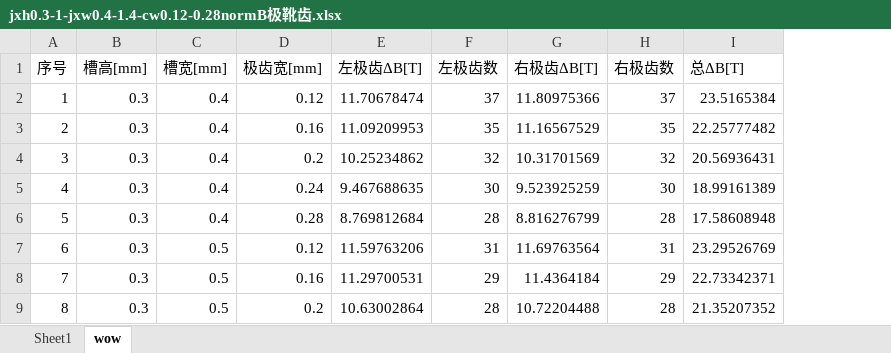
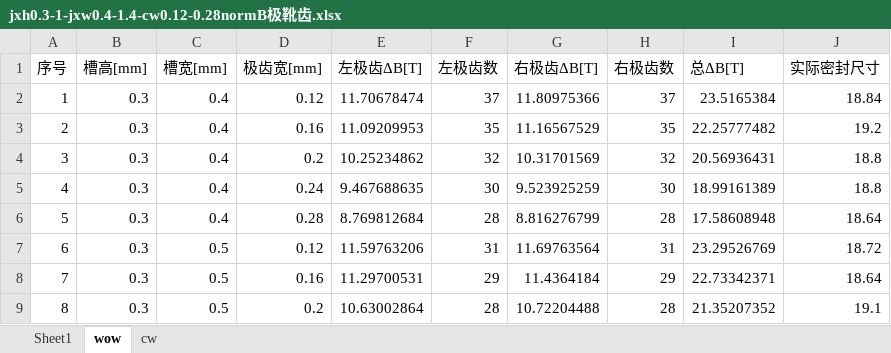
Before and after one commit to Epilogue1364/paper1, an Excel workbook: result2Cr13/jxh0.3-1-jxw0.4-1.4-cw0.12-0.28normB极靴齿.xlsx, sheet wow, drawn as a sheet; only a part is shown; values as stored, in another font and other column widths than the file's, no borders; the diff names each change by its address in the sheet, - before the commit and + after, or states it on an @@ line.

```diff
--- a/result2Cr13/jxh0.3-1-jxw0.4-1.4-cw0.12-0.28normB极靴齿.xlsx (sheet wow)
+++ b/result2Cr13/jxh0.3-1-jxw0.4-1.4-cw0.12-0.28normB极靴齿.xlsx (sheet wow)
+sheet tab: cw
+column J (实际密封尺寸), rows 2-9: 18.84 | 19.2 | 18.8 | 18.8 | 18.64 | 18.72 | 18.64 | 19.1
```
Also changed, not shown: result2Cr13/jxh0.3-1-jxw0.4-1.4-cw0.12-0.28normB.xlsx, 4 other files.
